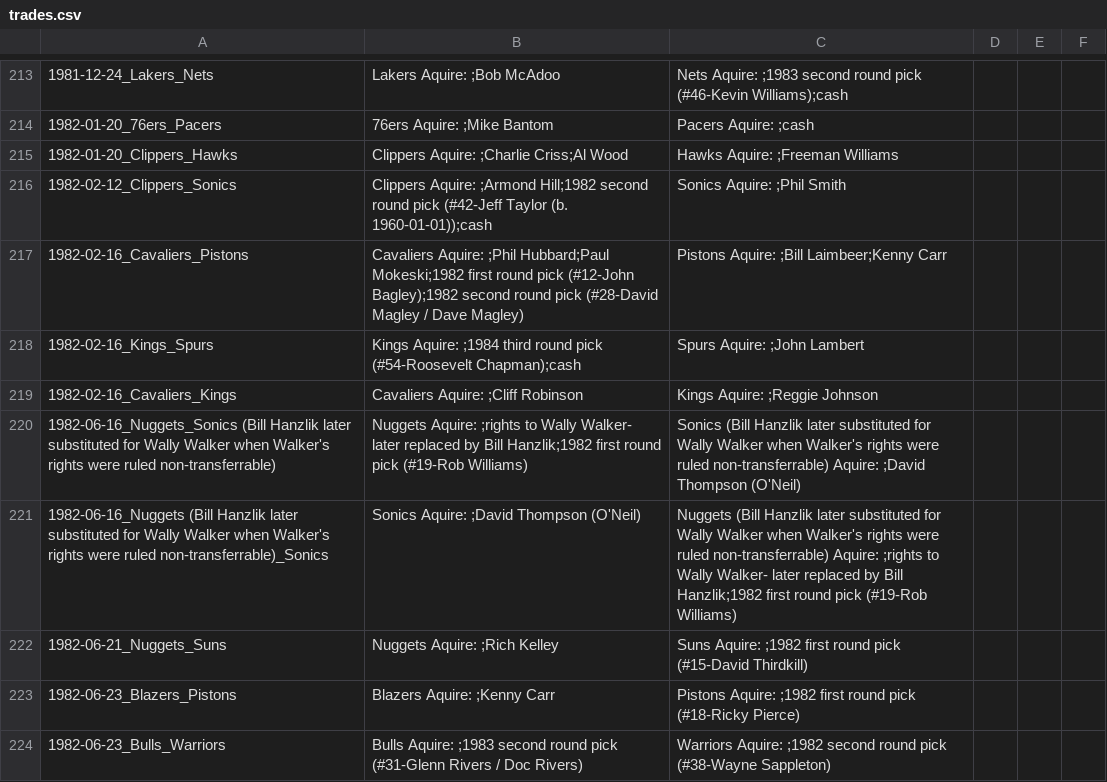
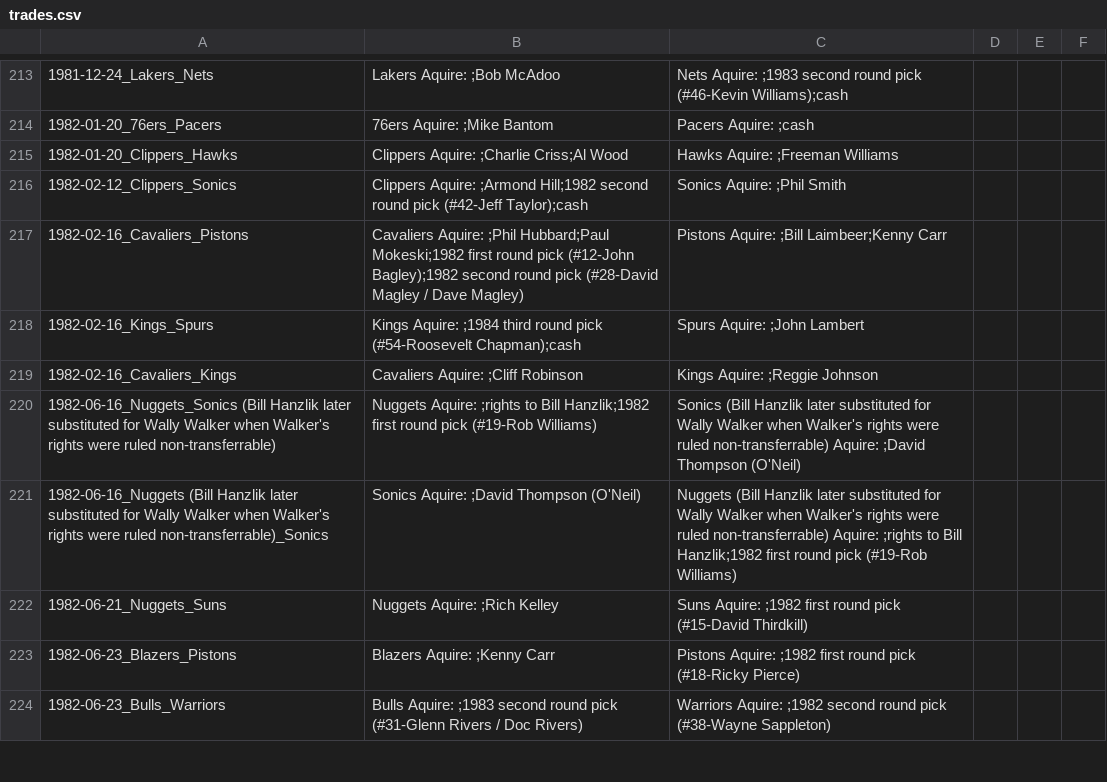
Before and after one commit to aaabuk02/TradeNet, a CSV file: scrape/trades.csv, drawn as a sheet; only a part is shown, gaps mark what is left out; the diff covers the shown part only.

```diff
--- a/scrape/trades.csv
+++ b/scrape/trades.csv
@@ -215,3 +215,3 @@
 1982-01-20_Clippers_Hawks,Clippers Aquire: ;Charlie Criss;Al Wood,Hawks Aquire: ;Freeman Williams,,,
-1982-02-12_Clippers_Sonics,Clippers Aquire: ;Armond Hill;1982 second round pick (#42-Jeff Taylor (b. 1960-01-01));cash,Sonics Aquire: ;Phil Smith,,,
+1982-02-12_Clippers_Sonics,Clippers Aquire: ;Armond Hill;1982 second round pick (#42-Jeff Taylor);cash,Sonics Aquire: ;Phil Smith,,,
 1982-02-16_Cavaliers_Pistons,Cavaliers Aquire: ;Phil Hubbard;Paul Mokeski;1982 first round pick (#12-John Bagley);1982 second round pick (#28-David Magley / Dave Magley),Pistons Aquire: ;Bill Laimbeer;Kenny Carr,,,
@@ -219,4 +219,4 @@
 1982-02-16_Cavaliers_Kings,Cavaliers Aquire: ;Cliff Robinson,Kings Aquire: ;Reggie Johnson,,,
-1982-06-16_Nuggets_Sonics (Bill Hanzlik later substituted for Wally Walker when Walker's rights were ruled non-transferrable),Nuggets Aquire: ;rights to Wally Walker- later replaced by Bill Hanzlik;1982 first round pick (#19-Rob Williams),Sonics (Bill Hanzlik later substituted for Wally Walker when Walker's rights were ruled non-transferrable) Aquire: ;David Thompson (O'Neil),,,
-1982-06-16_Nuggets (Bill Hanzlik later substituted for Wally Walker when Walker's rights were ruled non-transferrable)_Sonics,Sonics Aquire: ;David Thompson (O'Neil),Nuggets (Bill Hanzlik later substituted for Wally Walker when Walker's rights were ruled non-transferrable) Aquire: ;rights to Wally Walker- later replaced by Bill Hanzlik;1982 first round pick (#19-Rob Williams),,,
+1982-06-16_Nuggets_Sonics (Bill Hanzlik later substituted for Wally Walker when Walker's rights were ruled non-transferrable),Nuggets Aquire: ;rights to Bill Hanzlik;1982 first round pick (#19-Rob Williams),Sonics (Bill Hanzlik later substituted for Wally Walker when Walker's rights were ruled non-transferrable) Aquire: ;David Thompson (O'Neil),,,
+1982-06-16_Nuggets (Bill Hanzlik later substituted for Wally Walker when Walker's rights were ruled non-transferrable)_Sonics,Sonics Aquire: ;David Thompson (O'Neil),Nuggets (Bill Hanzlik later substituted for Wally Walker when Walker's rights were ruled non-transferrable) Aquire: ;rights to Bill Hanzlik;1982 first round pick (#19-Rob Williams),,,
 1982-06-21_Nuggets_Suns,Nuggets Aquire: ;Rich Kelley,Suns Aquire: ;1982 first round pick (#15-David Thirdkill),,,
```
Also changed, not shown: 10 removed rows and 26 edited cells elsewhere in this file, 3 other files.
